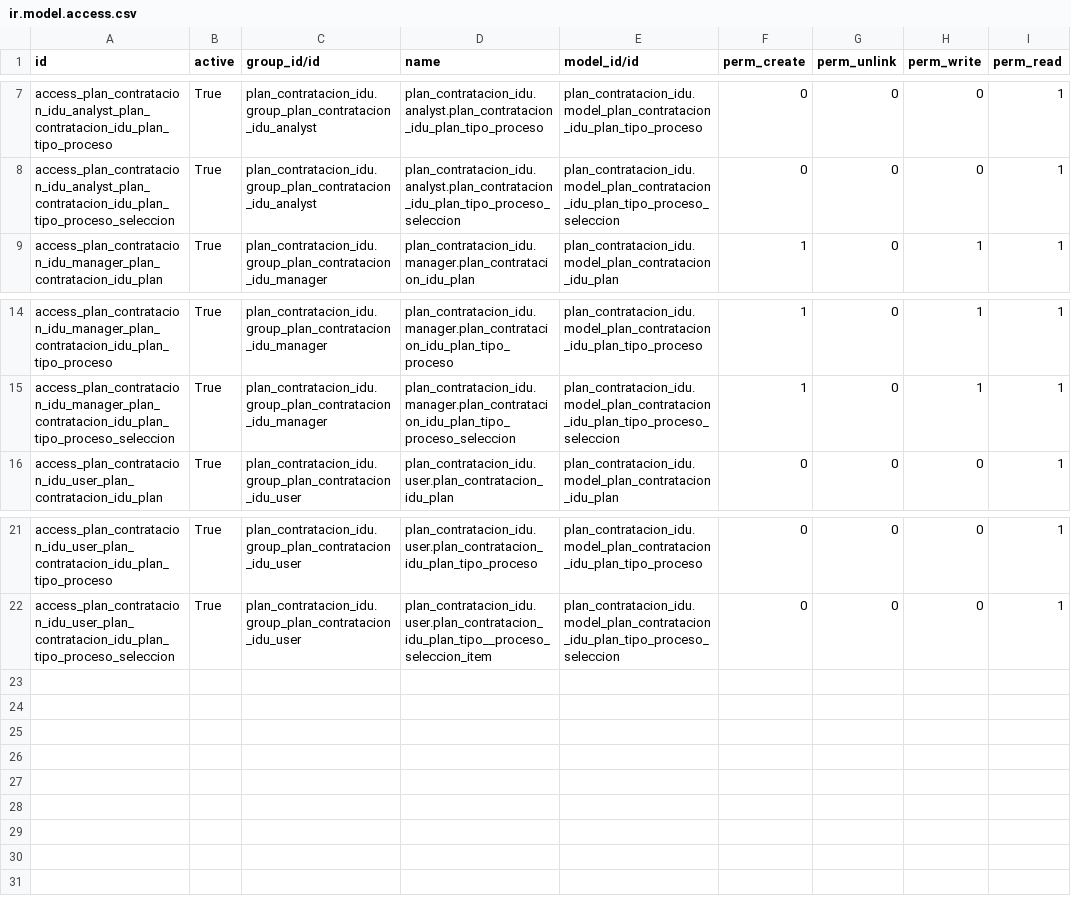
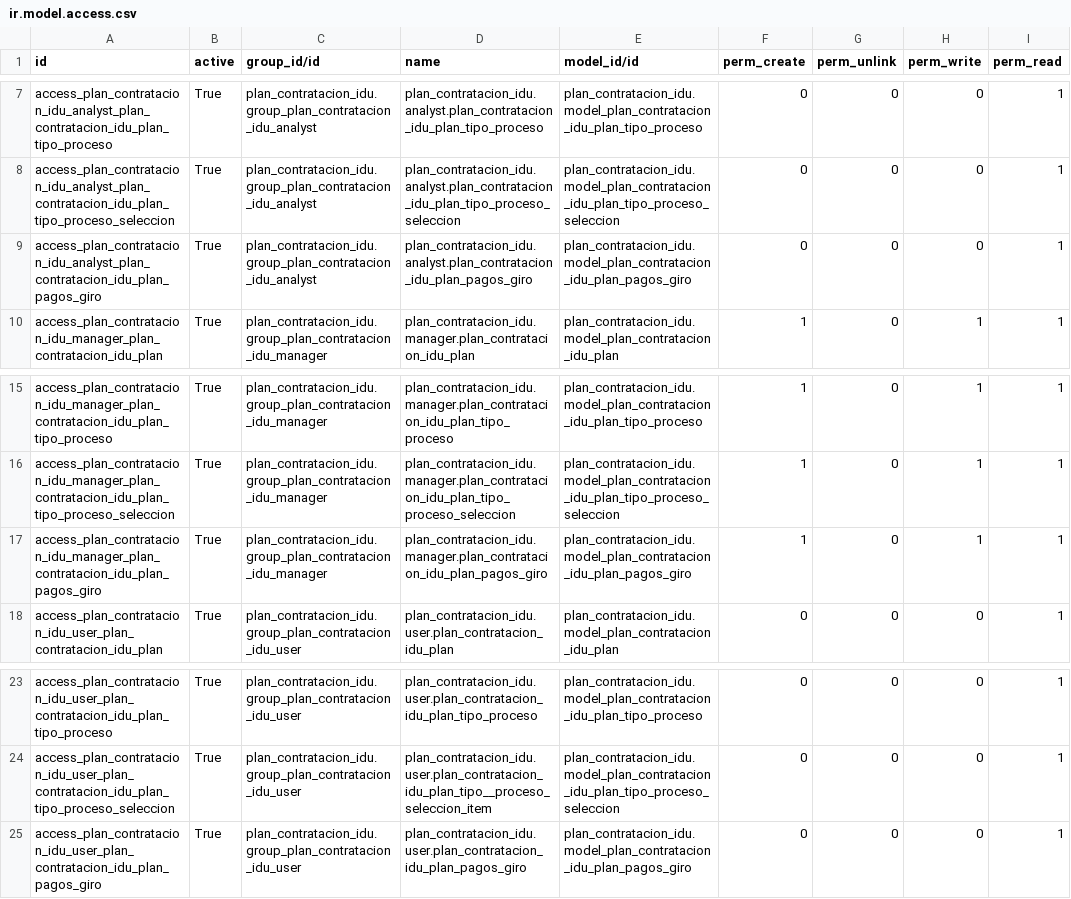
Before and after one commit to idu-bogota/openerp-idu-addons, a CSV file: src/plan_contratacion_idu/security/ir.model.access.csv, drawn as a sheet; only a part is shown, gaps mark what is left out; the diff names each change by its address in the sheet, - before the commit and + after, or states it on an @@ line.

Commit message:
Se arreglan bux en script de seguridad se deja para los usuarios de plan contratacion visible plan e item

```diff
--- a/src/plan_contratacion_idu/security/ir.model.access.csv
+++ b/src/plan_contratacion_idu/security/ir.model.access.csv
+row 9: access_plan_contratacion_idu_analyst_plan_contratacion_idu_plan_pagos_giro | True | plan_contratacion_idu.group_plan_contratacion_idu_analyst | plan_contratacion_idu.analyst.plan_contratacion_idu_plan_pagos_giro | plan_contratacion_idu.model_plan_contratacion_idu_plan_pagos_giro | 0 | 0 | 0 | 1
+row 17: access_plan_contratacion_idu_manager_plan_contratacion_idu_plan_pagos_giro | True | plan_contratacion_idu.group_plan_contratacion_idu_manager | plan_contratacion_idu.manager.plan_contratacion_idu_plan_pagos_giro | plan_contratacion_idu.model_plan_contratacion_idu_plan_pagos_giro | 1 | 0 | 1 | 1
+row 25: access_plan_contratacion_idu_user_plan_contratacion_idu_plan_pagos_giro | True | plan_contratacion_idu.group_plan_contratacion_idu_user | plan_contratacion_idu.user.plan_contratacion_idu_plan_pagos_giro | plan_contratacion_idu.model_plan_contratacion_idu_plan_pagos_giro | 0 | 0 | 0 | 1
```
Also changed, not shown: 1 other file.
